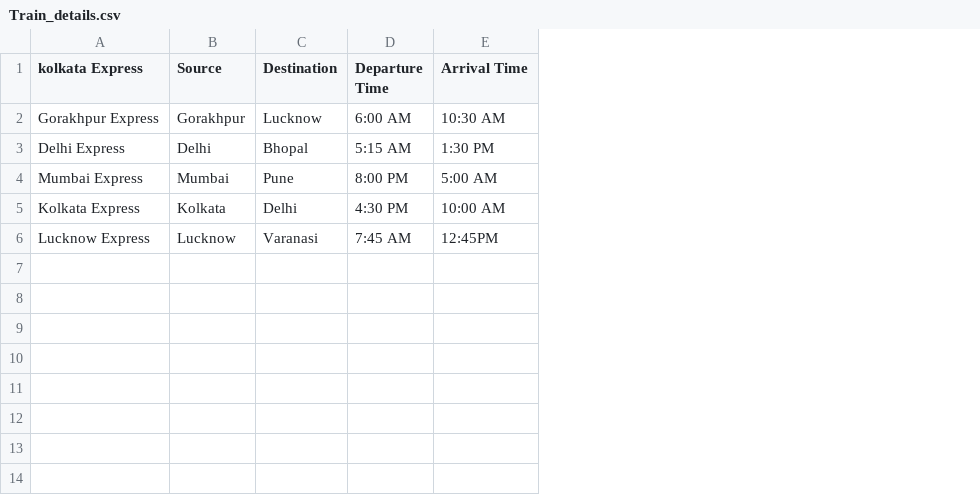
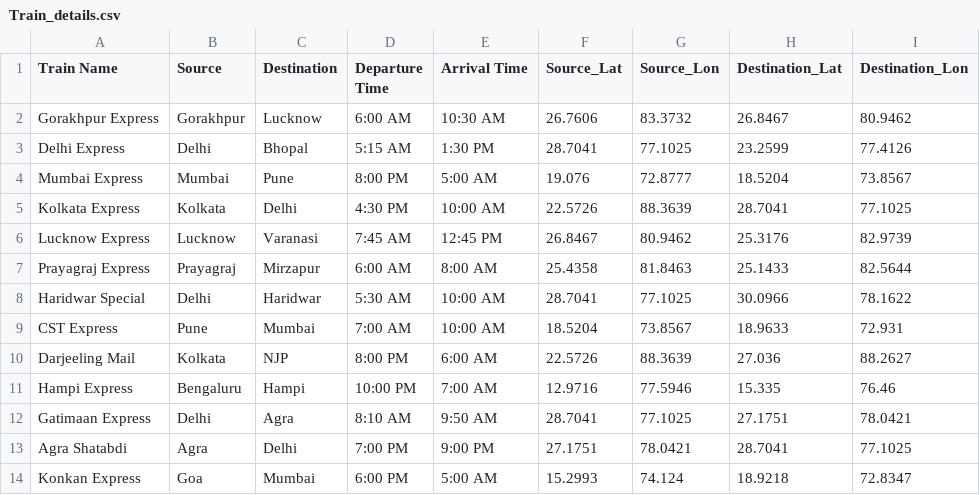
Before and after one commit to Radha-Maddeshiya/Train_Place_Recommendation, a CSV file: Train_details.csv, drawn as a sheet; the diff names each change by its address in the sheet, - before the commit and + after, or states it on an @@ line.

```diff
--- a/Train_details.csv
+++ b/Train_details.csv
+column F (Source_Lat), rows 2-6: 26.7606 | 28.7041 | 19.076 | 22.5726 | 26.8467
+column G (Source_Lon), rows 2-6: 83.3732 | 77.1025 | 72.8777 | 88.3639 | 80.9462
+column H (Destination_Lat), rows 2-6: 26.8467 | 23.2599 | 18.5204 | 28.7041 | 25.3176
+column I (Destination_Lon), rows 2-6: 80.9462 | 77.4126 | 73.8567 | 77.1025 | 82.9739
-A1: kolkata Express
+A1: Train Name
-E6 (Arrival Time): 12:45PM
+E6 (Arrival Time): 12:45 PM
+row 7: Prayagraj Express | Prayagraj | Mirzapur | 6:00 AM | 8:00 AM | 25.4358 | 81.8463 | 25.1433 | 82.5644
+row 8: Haridwar Special | Delhi | Haridwar | 5:30 AM | 10:00 AM | 28.7041 | 77.1025 | 30.0966 | 78.1622
+row 9: CST Express | Pune | Mumbai | 7:00 AM | 10:00 AM | 18.5204 | 73.8567 | 18.9633 | 72.931
+row 10: Darjeeling Mail | Kolkata | NJP | 8:00 PM | 6:00 AM | 22.5726 | 88.3639 | 27.036 | 88.2627
+row 11: Hampi Express | Bengaluru | Hampi | 10:00 PM | 7:00 AM | 12.9716 | 77.5946 | 15.335 | 76.46
+row 12: Gatimaan Express | Delhi | Agra | 8:10 AM | 9:50 AM | 28.7041 | 77.1025 | 27.1751 | 78.0421
+row 13: Agra Shatabdi | Agra | Delhi | 7:00 PM | 9:00 PM | 27.1751 | 78.0421 | 28.7041 | 77.1025
+row 14: Konkan Express | Goa | Mumbai | 6:00 PM | 5:00 AM | 15.2993 | 74.124 | 18.9218 | 72.8347
```
Also changed, not shown: place_details.csv, 2 other files.
